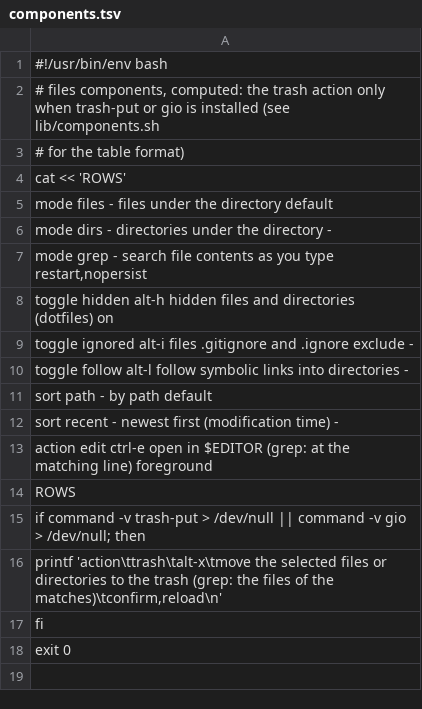
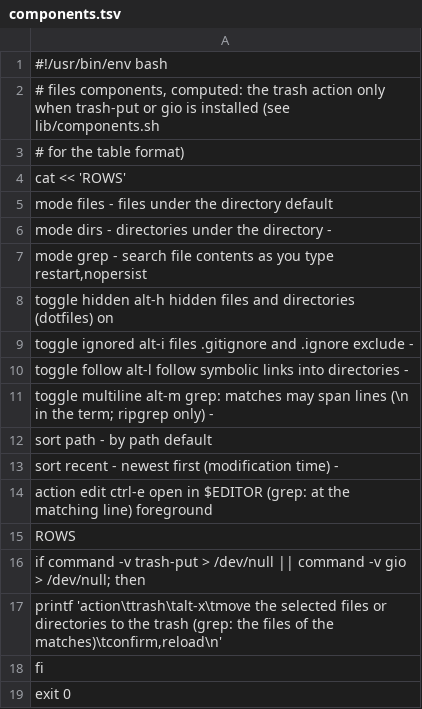
Before and after one commit to njhoffman/fzx, a TSV file: modules/files/components.tsv, drawn as a sheet.

```diff
--- a/modules/files/components.tsv
+++ b/modules/files/components.tsv
@@ -10,2 +10,3 @@ toggle  ignored  alt-i  files .gitignore and .ignore exclude                -
 toggle  follow   alt-l  follow symbolic links into directories             -
+toggle  multiline  alt-m  grep: matches may span lines (\n in the term; ripgrep only)  -
 sort  path    -  by path                                     default
```
Also changed, not shown: 6 other files.
